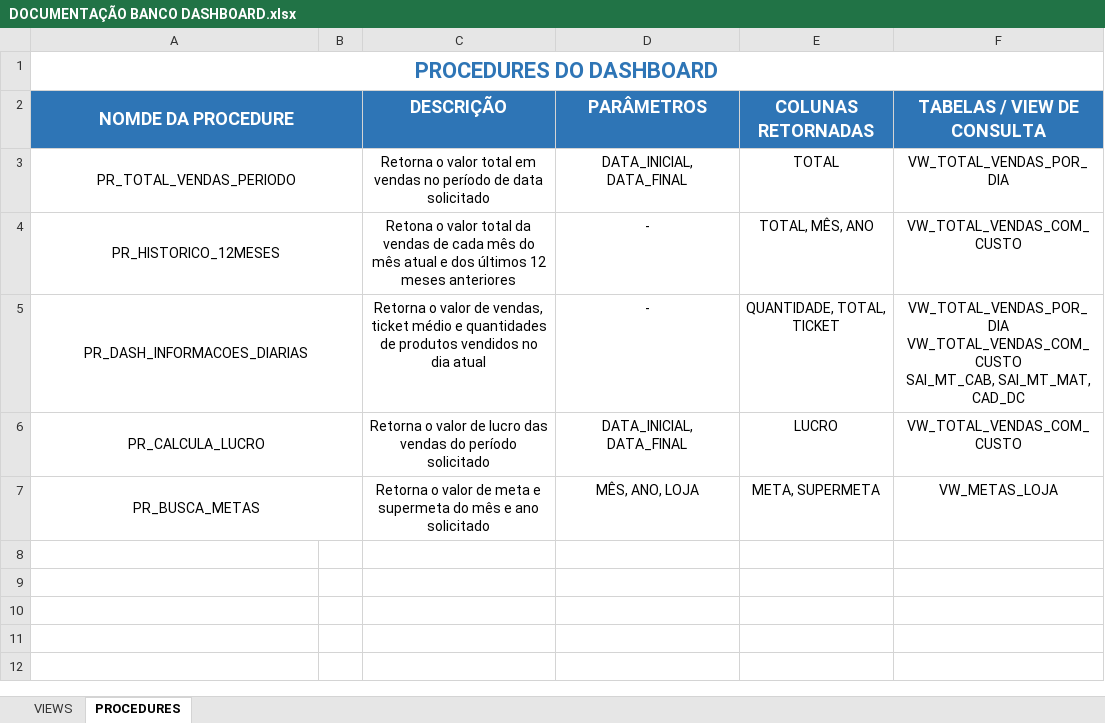
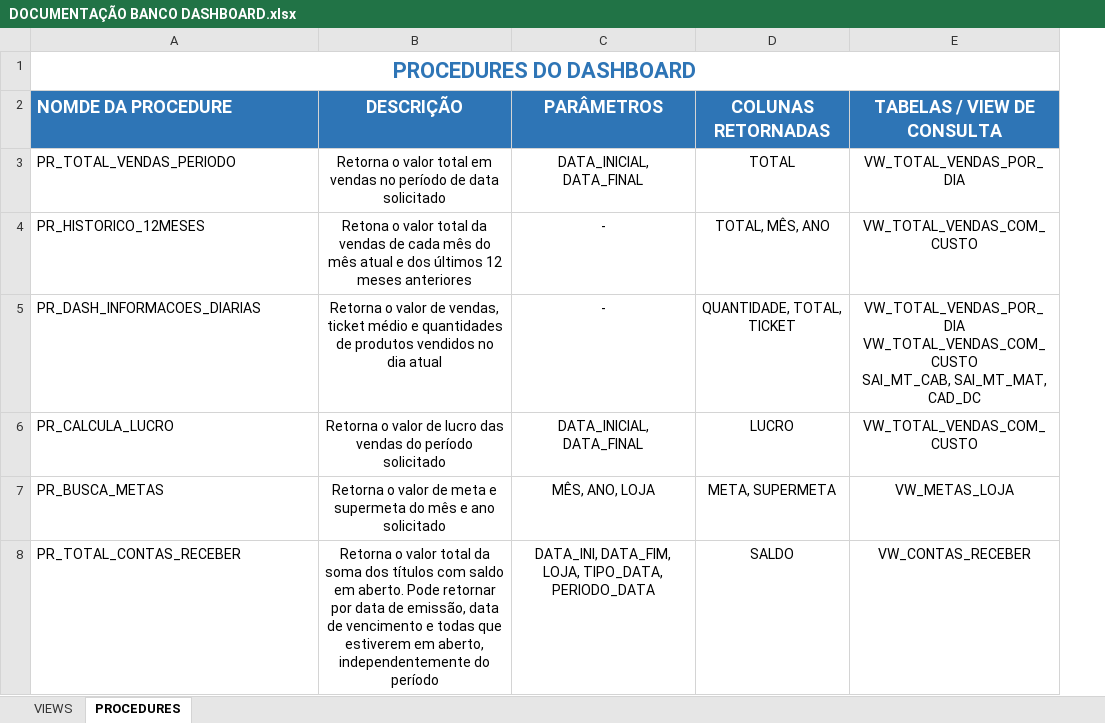
Before and after one commit to HerlissonJordane/DASHBOARD, an Excel workbook: DOCUMENTAÇÃO BANCO DASHBOARD.xlsx, sheet PROCEDURES, drawn as a sheet; values as stored, in another font and other column widths than the file's, no borders; removed rows and columns are numbered as before the commit, all else as after; the diff names each change by its address in the sheet, - before the commit and + after, or states it on an @@ line.

Commit message:
Contas a Pagar
Inserido script e funcionalidades do Contas a Pagar

```diff
--- a/DOCUMENTAÇÃO BANCO DASHBOARD.xlsx (sheet PROCEDURES)
+++ b/DOCUMENTAÇÃO BANCO DASHBOARD.xlsx (sheet PROCEDURES)
-column B, empty
-A2:A7 alignment: center
+A2:A7 alignment: left
-A2:B2 merged
-A3:B3 merged
-A4:B4 merged
-A5:B5 merged
-A6:B6 merged
-A7:B7 merged
+row 8: PR_TOTAL_CONTAS_RECEBER | Retorna o valor total da soma dos títulos com saldo em aberto. Pode retornar por data de emissão, data de vencimento e todas que estiverem em aberto, independentemente do período | DATA_INI, DATA_FIM, LOJA, TIPO_DATA, PERIODO_DATA | SALDO | VW_CONTAS_RECEBER
```
Also changed, not shown: sheet VIEWS, 5 other files.
